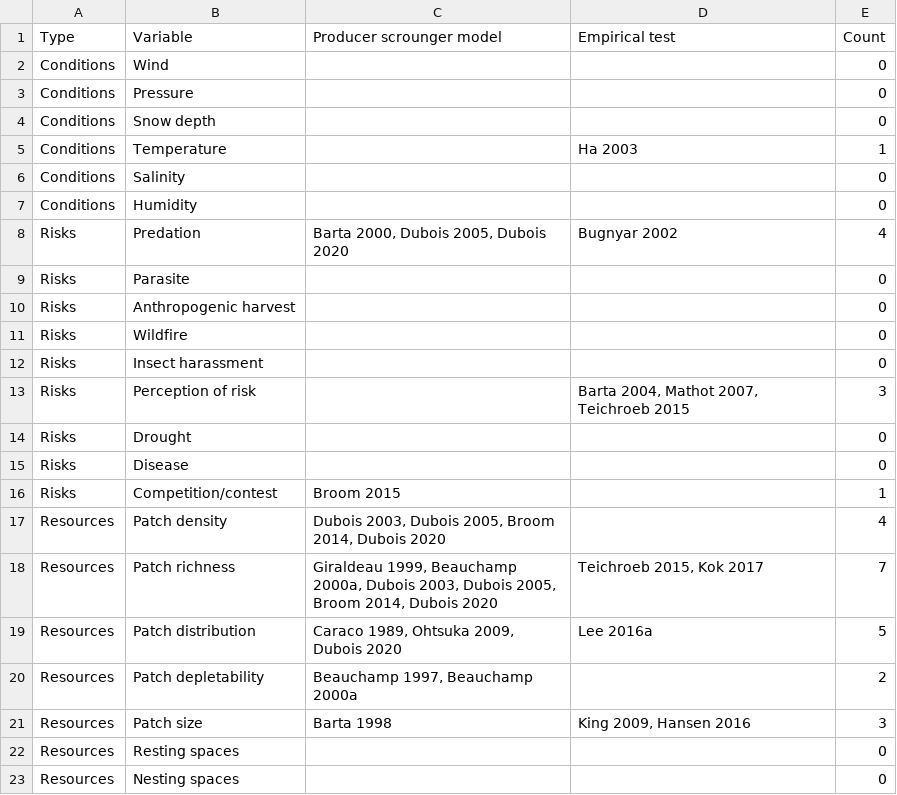
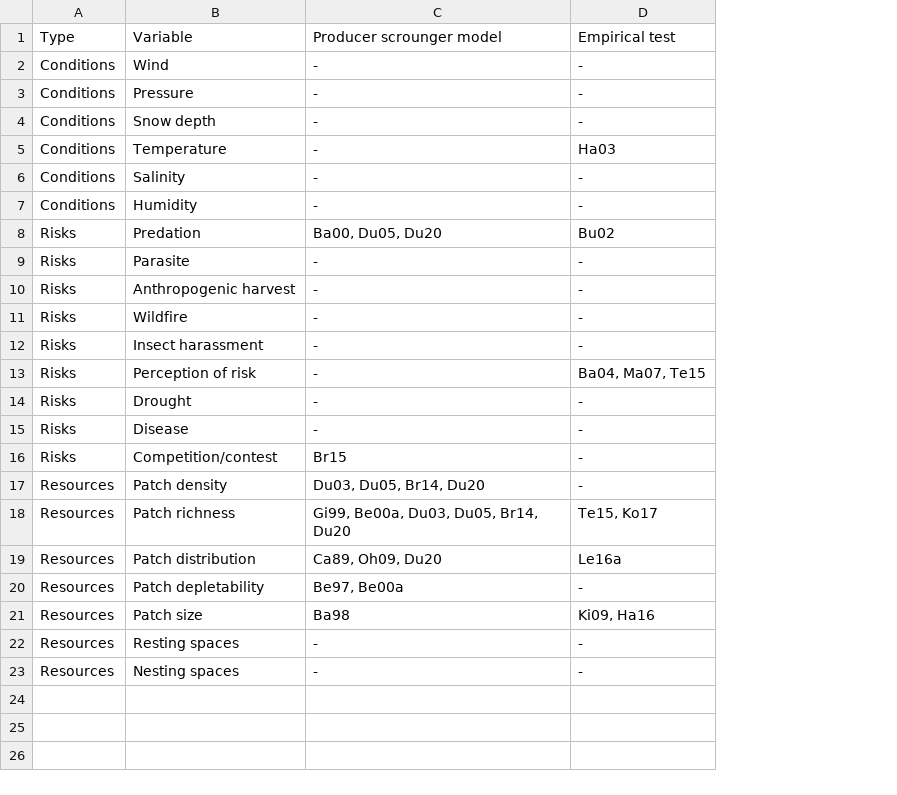
Before and after one commit to robitalec/comprehensive-exam, a CSV file: data/literature/rrc_results.csv, drawn as a sheet; removed rows and columns are numbered as before the commit, all else as after; the diff names each change by its address in the sheet, - before the commit and + after, or states it on an @@ line.

```diff
--- a/data/literature/rrc_results.csv
+++ b/data/literature/rrc_results.csv
-column C, rows 1-21: Producer scrounger model |  |  |  |  |  |  | Barta 2000, Dubois 2005, Dubois 2020 |  |  |  |  |  |  |  | Broom 2015 | Dubois 2003, Dubois 2005, Broom 2014, Dubois 2020 | Giraldeau 1999, Beauchamp 2000a, Dubois 2003, Dubois 2005, Broom 2014, Dubois 2020 | Caraco 1989, Ohtsuka 2009, Dubois 2020 | Beauchamp 1997, Beauchamp 2000a | Barta 1998
-column D, rows 1-21: Empirical test |  |  |  | Ha 2003 |  |  | Bugnyar 2002 |  |  |  |  | Barta 2004, Mathot 2007, Teichroeb 2015 |  |  |  |  | Teichroeb 2015, Kok 2017 | Lee 2016a |  | King 2009, Hansen 2016
-column E, rows 1-23: Count | 0 | 0 | 0 | 1 | 0 | 0 | 4 | 0 | 0 | 0 | 0 | 3 | 0 | 0 | 1 | 4 | 7 | 5 | 2 | 3 | 0 | 0
+column C, rows 1-23: Producer scrounger model | - | - | - | - | - | - | Ba00, Du05, Du20 | - | - | - | - | - | - | - | Br15 | Du03, Du05, Br14, Du20 | Gi99, Be00a, Du03, Du05, Br14, Du20 | Ca89, Oh09, Du20 | Be97, Be00a | Ba98 | - | -
+column D, rows 1-23: Empirical test | - | - | - | Ha03 | - | - | Bu02 | - | - | - | - | Ba04, Ma07, Te15 | - | - | - | - | Te15, Ko17 | Le16a | - | Ki09, Ha16 | - | -
```
